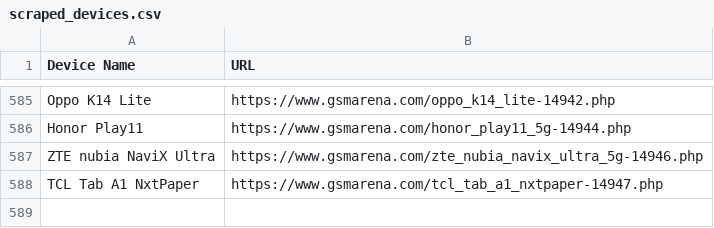
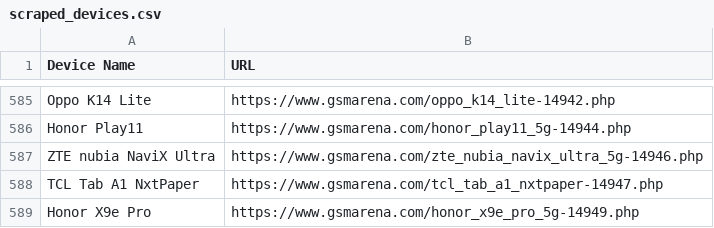
Before and after one commit to fahimpyto/ZuZu_autobot, a CSV file: scraped_devices.csv, drawn as a sheet; only a part is shown, gaps mark what is left out; the diff names each change by its address in the sheet, - before the commit and + after, or states it on an @@ line.

```diff
--- a/scraped_devices.csv
+++ b/scraped_devices.csv
+row 589: Honor X9e Pro | https://www.gsmarena.com/honor_x9e_pro_5g-14949.php
```
Also changed, not shown: 3 other files.
